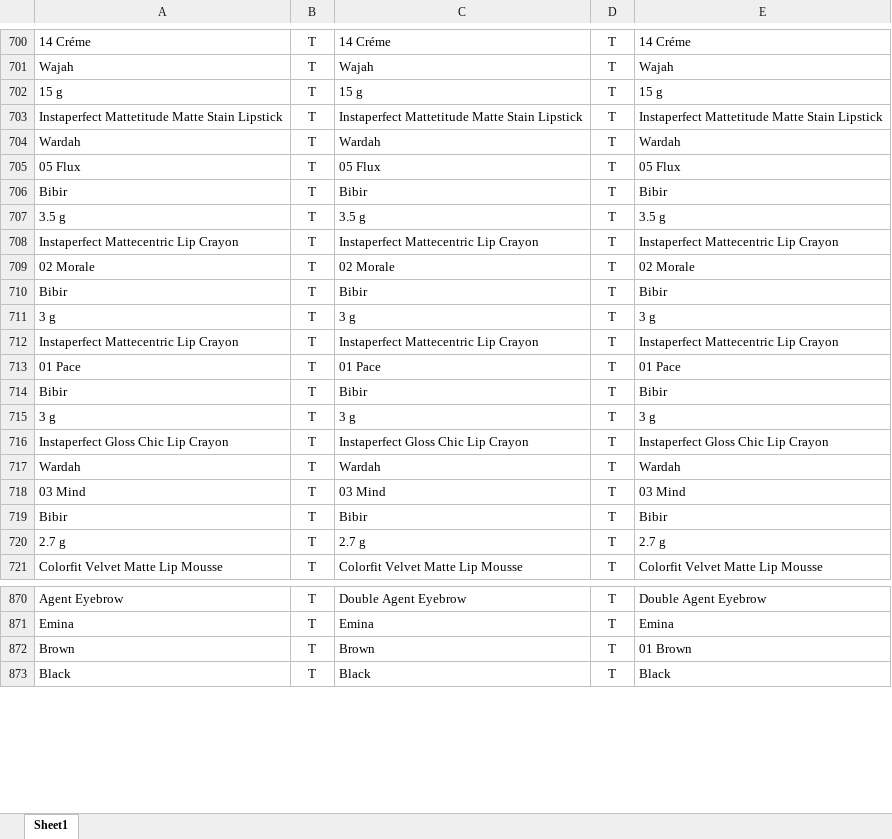
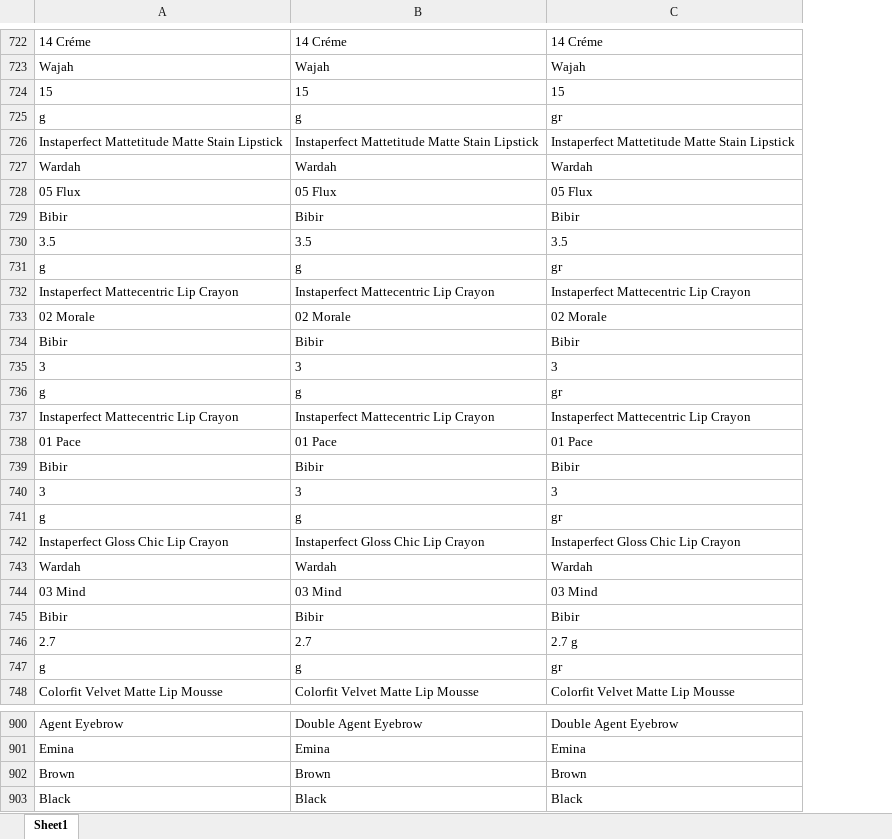
Before and after one commit to deborrrrrah/anindya-kg, an Excel workbook: evaluation/v2/evalute.xlsx, sheet Sheet1, drawn as a sheet; only a part is shown, gaps mark what is left out; values as stored, in another font and other column widths than the file's, no borders; conditional formats not drawn; removed rows and columns are numbered as before the commit, all else as after; the diff covers the shown part only; the diff names each change by its address in the sheet, - before the commit and + after, or states it on an @@ line.

```diff
--- a/evaluation/v2/evalute.xlsx (sheet Sheet1)
+++ b/evaluation/v2/evalute.xlsx (sheet Sheet1)
-column B, rows 700-701: T | T; rows 703-706: all T; rows 708-710: all T; rows 712-714: all T; rows 716-721: all T; rows 870-873: all T
-column D, rows 700-701: T | T; rows 703-706: all T; rows 708-710: all T; rows 712-714: all T; rows 716-721: all T; rows 870-873: all T
-row 702: 15 g | T | 15 g | T | 15 g
+row 724: 15 | 15 | 15
+row 725: g | g | gr
-row 707: 3.5 g | T | 3.5 g | T | 3.5 g
+row 730: 3.5 | 3.5 | 3.5
+row 731: g | g | gr
-row 711: 3 g | T | 3 g | T | 3 g
+row 735: 3 | 3 | 3
+row 736: g | g | gr
-row 715: 3 g | T | 3 g | T | 3 g
+row 740: 3 | 3 | 3
+row 741: g | g | gr
-A746: 2.7 g
+A746: 2.7
-B746: 2.7 g
+B746: 2.7
+row 747: g | g | gr
-C902: 01 Brown
+C902: Brown
```
Also changed, not shown: 98 added rows, 51 removed rows and 30 edited cells elsewhere in this sheet, evaluation/v2/evalute-integration.xlsx, evaluation/v2/evalute-mapping.xlsx, 8 other files.
